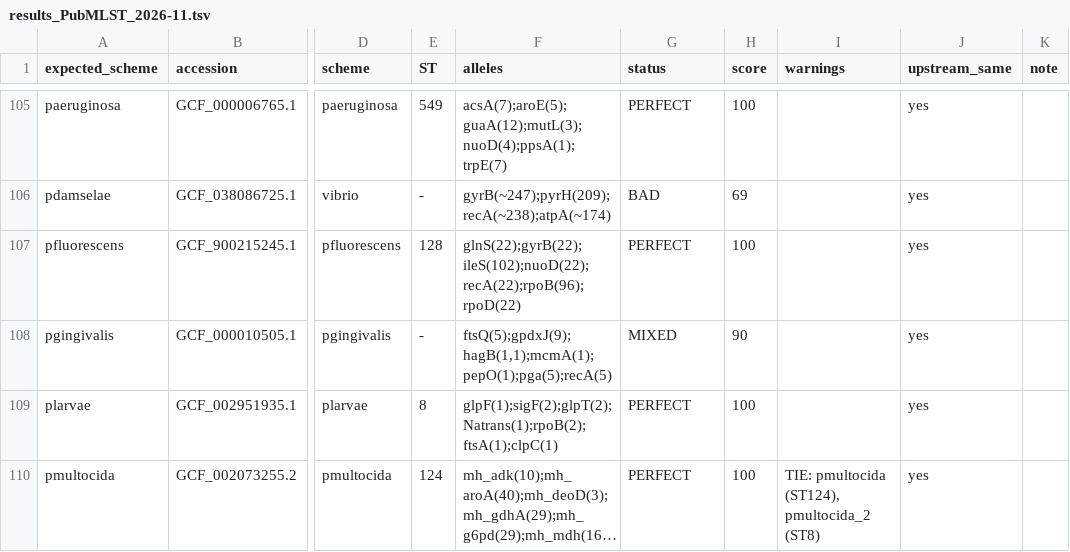
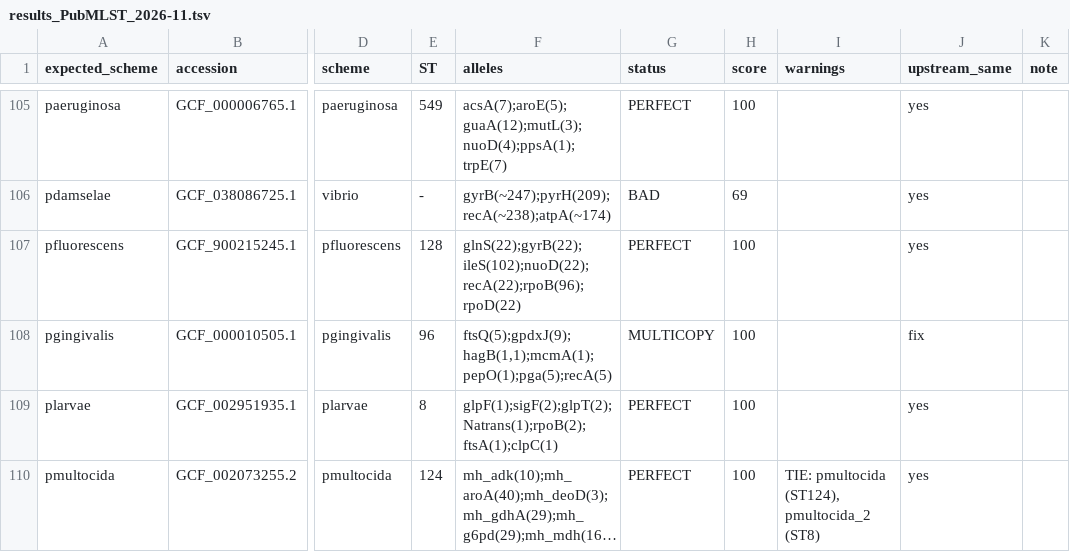
Before and after one commit to TinusTK/mlst-typing, a TSV file: validation/results_PubMLST_2026-11.tsv, drawn as a sheet; only a part is shown, gaps mark what is left out; long unchanged cells end in …; the diff covers the shown part only; the diff names each change by its address in the sheet, - before the commit and + after, or states it on an @@ line.

Commit message:
Add MULTICOPY status for loci with identical copies
- a locus in several copies of the same allele, e.g. 16S(5,5,5,5,5), keeps
  its copies in the output, gets its ST looked up and reports MULTICOPY;
  MIXED now means different alleles at one locus only
- validate.py: one Deliberate differences section (identical copies,
  locus names mlst cannot read); four validation genomes gain an ST
- README and Galaxy help: new status and N,N allele call

```diff
--- a/validation/results_PubMLST_2026-11.tsv
+++ b/validation/results_PubMLST_2026-11.tsv
-E108 (ST): -
+E108 (ST): 96
-G108 (status): MIXED
+G108 (status): MULTICOPY
-H108 (score): 90
+H108 (score): 100
-J108 (upstream_same): yes
+J108 (upstream_same): fix
```
Also changed, not shown: 21 edited cells elsewhere in this file, 6 other files.
